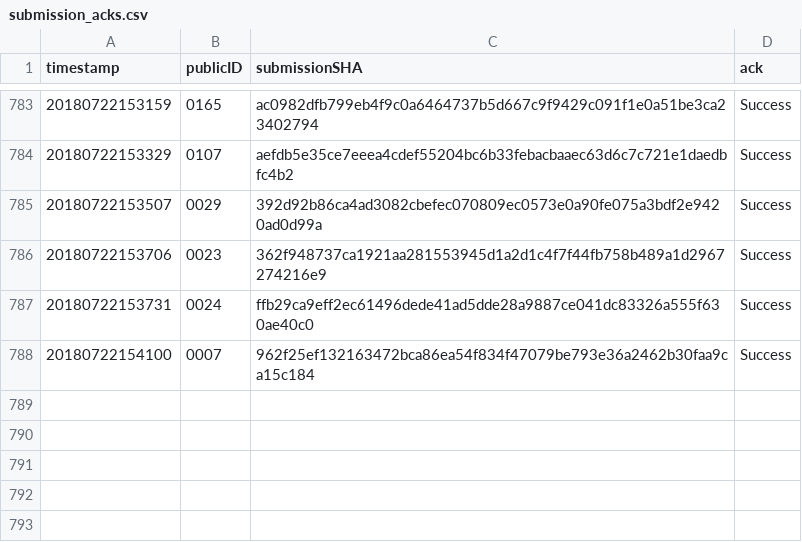
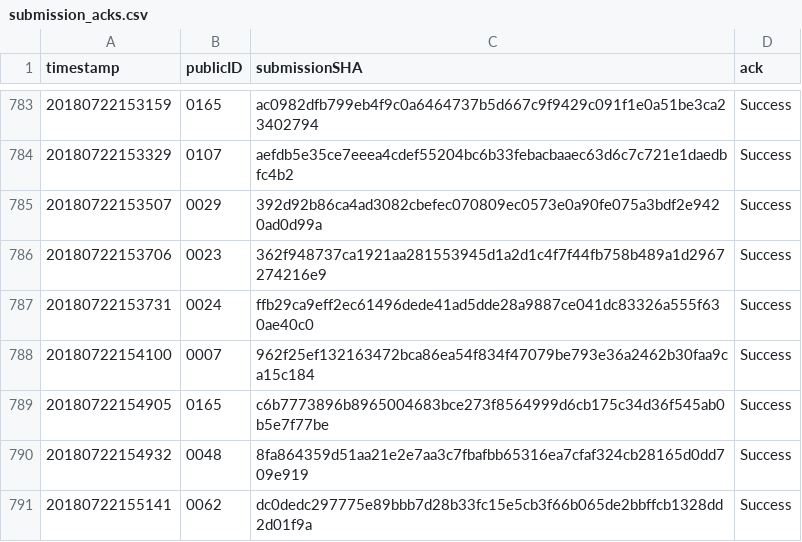
Before and after one commit to icfpcontest2018/icfpcontest2018.github.io, a CSV file: _data/submission_acks.csv, drawn as a sheet; only a part is shown, gaps mark what is left out.

Commit message:
Update submission_acks.

```diff
--- a/_data/submission_acks.csv
+++ b/_data/submission_acks.csv
@@ -788 +788,4 @@ timestamp,publicID,submissionSHA,ack
 20180722154100,0007,962f25ef132163472bca86ea54f834f47079be793e36a2462b30faa9ca15c184,"Success"
+20180722154905,0165,c6b7773896b8965004683bce273f8564999d6cb175c34d36f545ab0b5e7f77be,"Success"
+20180722154932,0048,8fa864359d51aa21e2e7aa3c7fbafbb65316ea7cfaf324cb28165d0dd709e919,"Success"
+20180722155141,0062,dc0dedc297775e89bbb7d28b33fc15e5cb3f66b065de2bbffcb1328dd2d01f9a,"Success"
```
